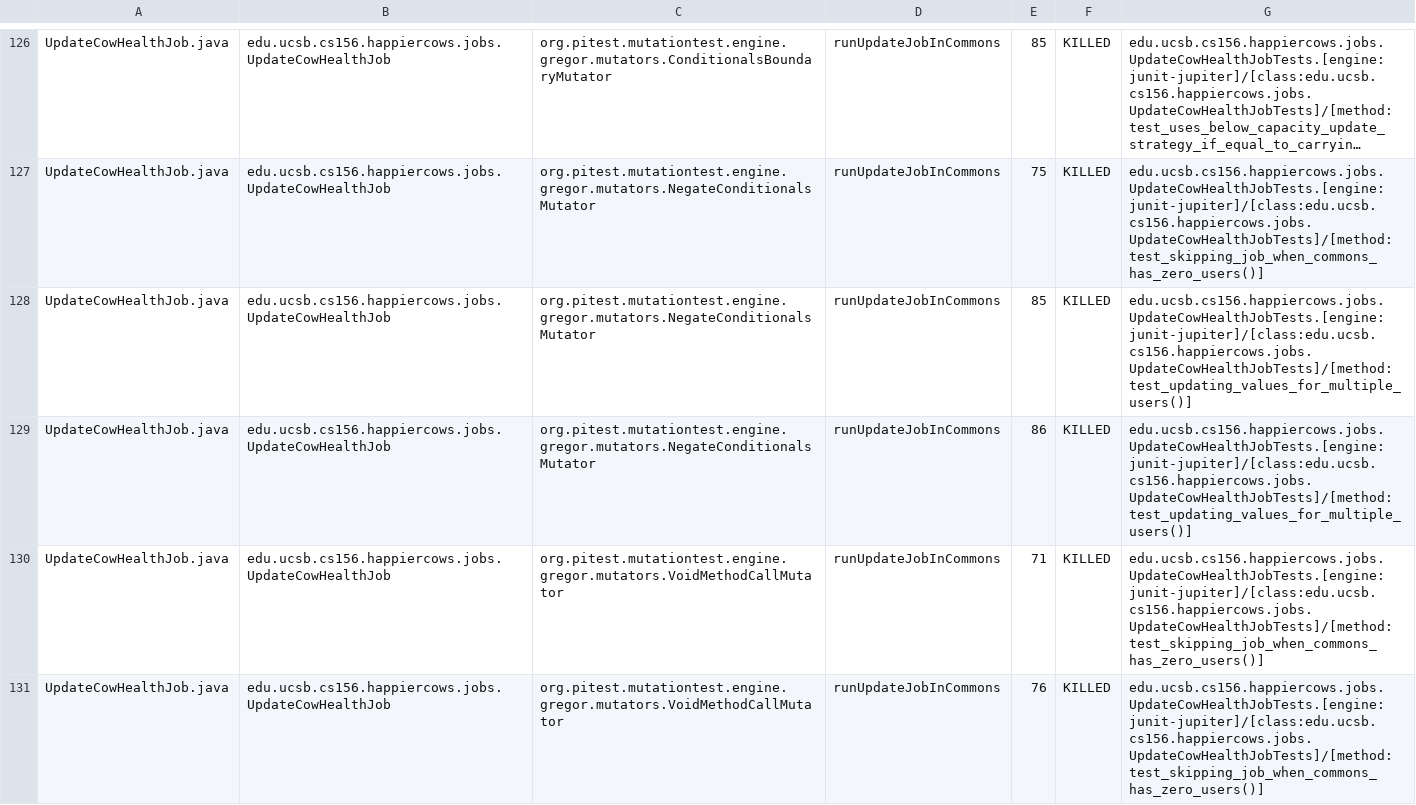
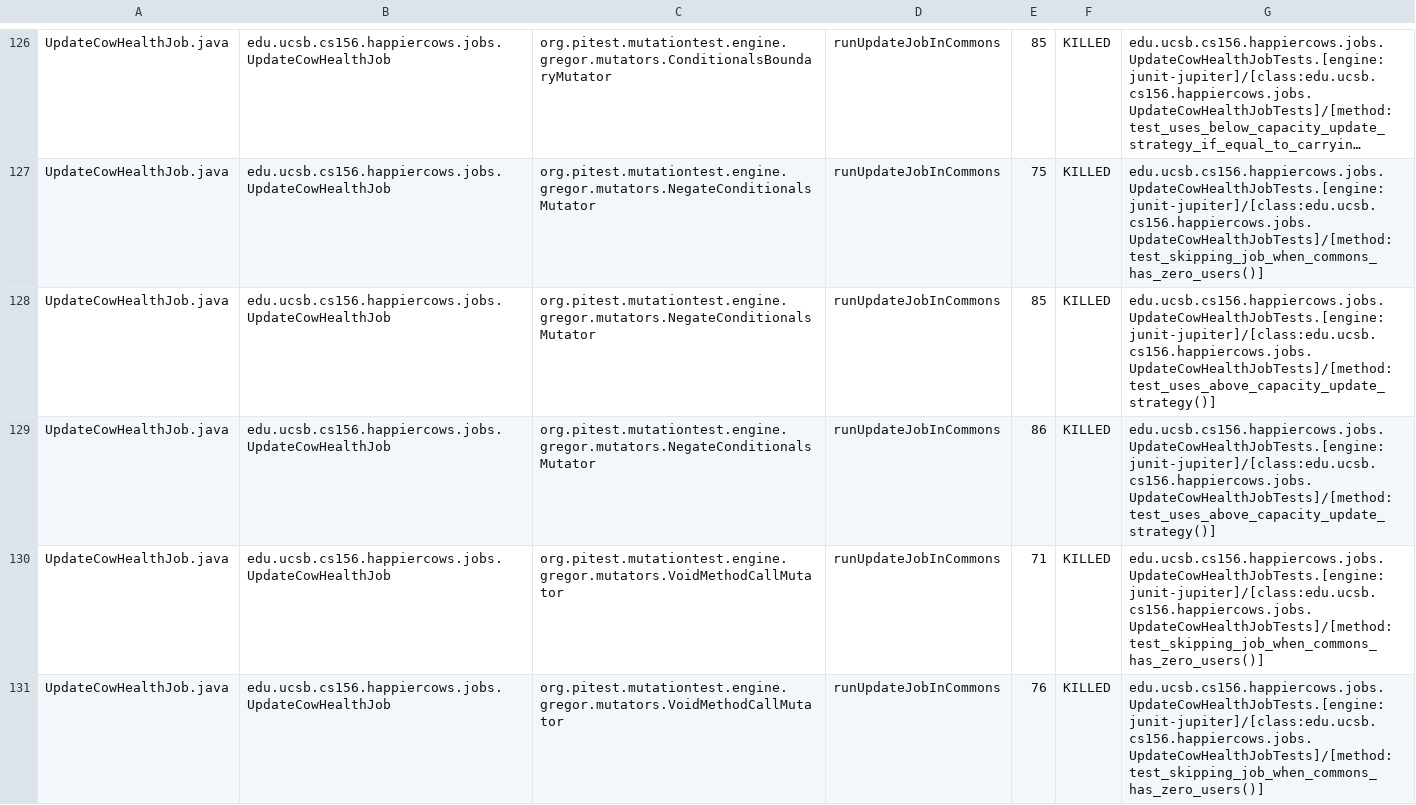
Before and after one commit to ucsb-cs156-f23/proj-happycows-f23-5pm-3, a CSV file: prs/19/pitest/mutations.csv, drawn as a sheet; only a part is shown, gaps mark what is left out; long unchanged cells end in …; the diff covers the shown part only; the diff names each change by its address in the sheet, - before the commit and + after, or states it on an @@ line.

Commit message:
Deploying to gh-pages from @ ucsb-cs156-f23/proj-happycows-f23-5pm-3@954fc99c8c045ec721089a39a537af29beee8c55 🚀

```diff
--- a/prs/19/pitest/mutations.csv
+++ b/prs/19/pitest/mutations.csv
-G128:G129: edu.ucsb.cs156.happiercows.jobs.UpdateCowHealthJobTests.[engine:junit-jupiter]/[class:edu.ucsb.cs156.happiercows.jobs.UpdateCowHealthJobTests]/[method:test_updating_values_for_multiple_users()]
+G128:G129: edu.ucsb.cs156.happiercows.jobs.UpdateCowHealthJobTests.[engine:junit-jupiter]/[class:edu.ucsb.cs156.happiercows.jobs.UpdateCowHealthJobTests]/[method:test_uses_above_capacity_update_strategy()]
```
Also changed, not shown: 43 edited cells elsewhere in this file, 46 other files.
